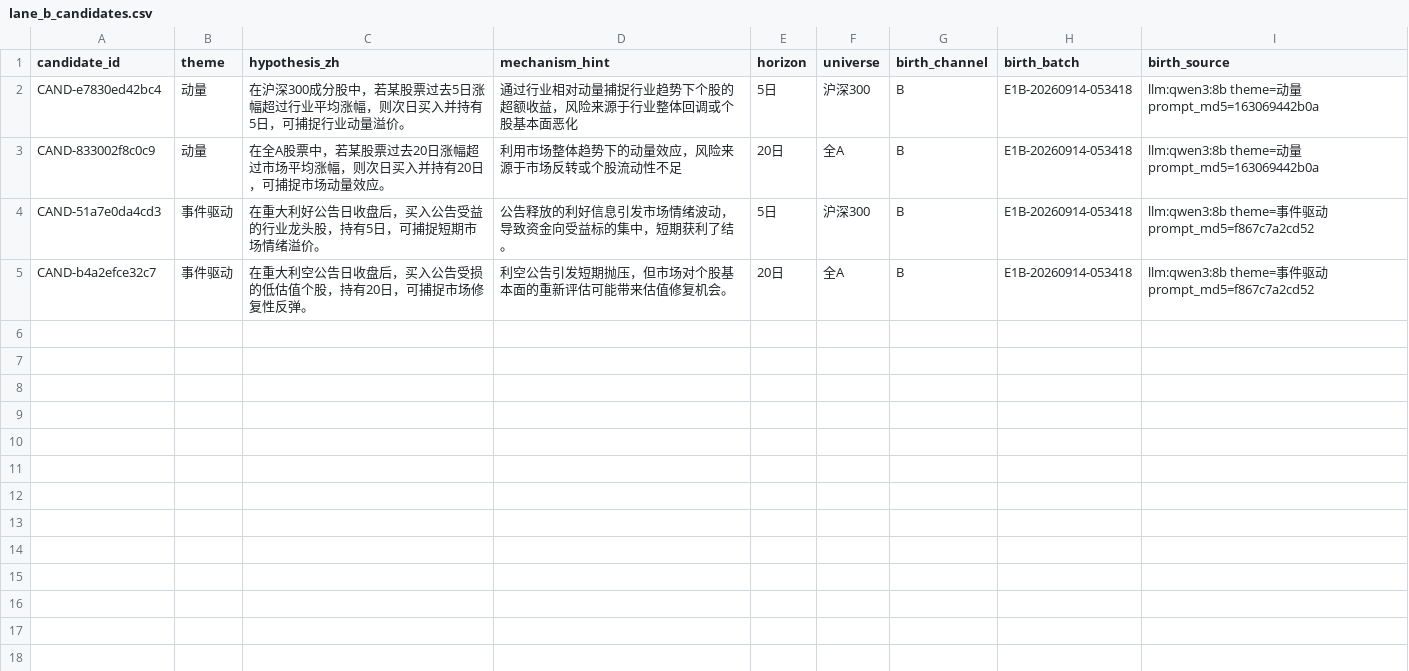
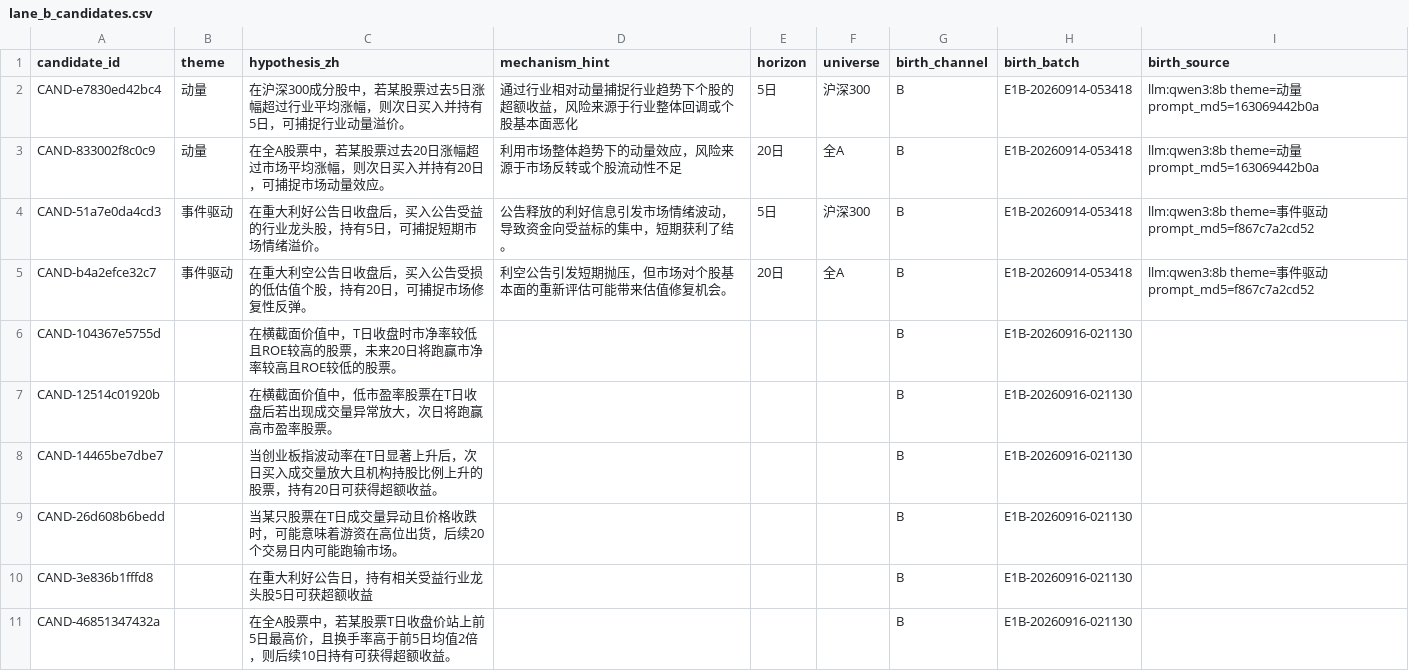
Before and after one commit to xuanFelixVan/ZephyrAlpha, a CSV file: data/strategy_intake/lane_b_candidates.csv, drawn as a sheet; only a part is shown; the diff covers the shown part only; the diff names each change by its address in the sheet, - before the commit and + after, or states it on an @@ line.

Commit message:
[全流通·S4工厂修复·复活 st-c7-s4 遗产] F21/F22/F16 三修复收尾落袋（st-zc8-lane-s4c-20260928 接管死会话 st-c7-s4-20260927 未提交工作树；经对账 dev 自分支点 7270fd6fee 对本 9 件零推进，无增量重放，以母本工作树语义超集直落）：
一、F21（E2 deferred 幂等治本）：hypothesis_precheck SQL_ALREADY 改排除 deferred（WHERE verdict != 'deferred'）——幂等集只认终局结论 passed/rejected；deferred 是基础设施失败非判定结论，留重审通道，解 24 条 defer 被全表 DISTINCT 永久锁死的滞留坑；INVARIANTS 头注同步。

二、F22（翻译占坑幂等跳过）：hypothesis_translator 新增 infra_negative_rows 掩码，load_translated_ids 幂等跳过集排除 refusal_reason 前缀 llm_error 的基础设施阴性行（缺列宁少跳过不多跳过）——LLM 断供班不再把过审候选永久锁死（09-26 实证 3 行 ConnectionError 占坑）。

三、F16（进货台账对账校验器·文件面）：新件 scripts/backtest/intake_ledger_recon.py（MOD-BT-231：check/rebuild/preflight 三刀，append_ledger_rows 为台账唯一 safe_write_text CAS 追加写口；CH 不可达=probe_failed 显式报红禁静默全绿）+E2 run() 前置接线 ledger_preflight（fail-open 不阻断主链但 drift 必出声）+lane_b_idea_generator 台账追加弃裸 to_csv(mode="a") 改走 CAS 通道（写手侧蒸发根因治本）+lane_b_candidates.csv 补回 09-16 班 E1B-20260916-021130 蒸发 11 行（CH 判定台账实证，CH 侧不携带列如实留空）。

测试 72 绿全过：precheck 23+translator 14+recon 18+lane_b 17（CH 依赖面测试内 mock，本袋零环境红）。CH 停机=环境阻塞：intake_ledger_recon rebuild --apply 实弹重建留待 CH 复机执行，今晚只落文件面。新件 token 经 batch_creation_tokens 官方工具现登（capability=s4_factory_fix，merge_evaluation 已带），按 CREATE-GUARD 逃生通道「token 批与内容同批」随本袋携带 capability_canonical_file_registry.yaml 纯插入 5 行（creation_tokens 单条目，序列化器条目级三向合并兜底；in_process_gate_registry 册仍归册主不携带）；翻译条目已在册（进货台账对账校验器）。ruff format+check 全过。

[GW:st-zc8-lane-s4c-20260928:q-20260928-st-zc8-lane-s4c-20260928-0002]

[GW:st-zc8-lane-s4c-20260928]
[GW:st-zc8-lane-s4c-20260928:multi-domain]
[GW:st-zc8-lane-s4c-20260928:tracked-drift]

```diff
--- a/data/strategy_intake/lane_b_candidates.csv
+++ b/data/strategy_intake/lane_b_candidates.csv
+row 6: CAND-104367e5755d |  | 在横截面价值中，T日收盘时市净率较低且ROE较高的股票，未来20日将跑赢市净率较高且ROE较低的股票。 |  |  |  | B | E1B-20260916-021130
+row 7: CAND-12514c01920b |  | 在横截面价值中，低市盈率股票在T日收盘后若出现成交量异常放大，次日将跑赢高市盈率股票。 |  |  |  | B | E1B-20260916-021130
+row 8: CAND-14465be7dbe7 |  | 当创业板指波动率在T日显著上升后，次日买入成交量放大且机构持股比例上升的股票，持有20日可获得超额收益。 |  |  |  | B | E1B-20260916-021130
+row 9: CAND-26d608b6bedd |  | 当某只股票在T日成交量异动且价格收跌时，可能意味着游资在高位出货，后续20个交易日内可能跑输市场。 |  |  |  | B | E1B-20260916-021130
+row 10: CAND-3e836b1fffd8 |  | 在重大利好公告日，持有相关受益行业龙头股5日可获超额收益 |  |  |  | B | E1B-20260916-021130
+row 11: CAND-46851347432a |  | 在全A股票中，若某股票T日收盘价站上前5日最高价，且换手率高于前5日均值2倍，则后续10日持有可获得超额收益。 |  |  |  | B | E1B-20260916-021130
```
Also changed, not shown: 5 added rows elsewhere in this file, 9 other files.
